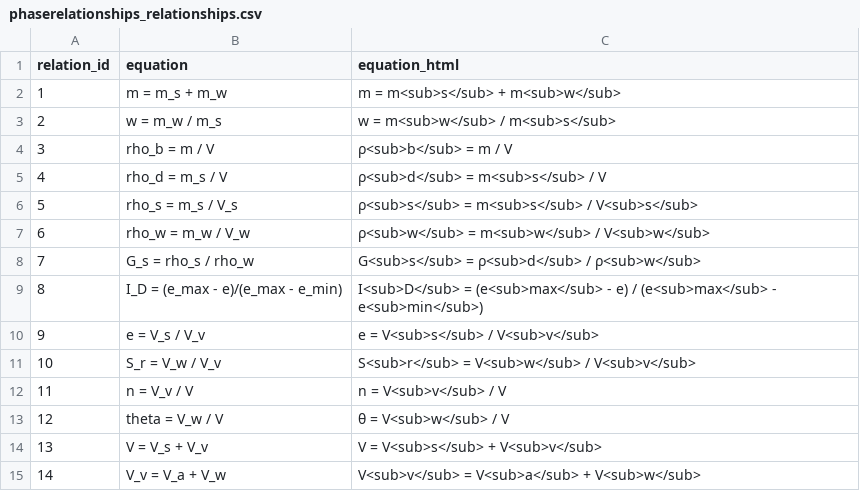
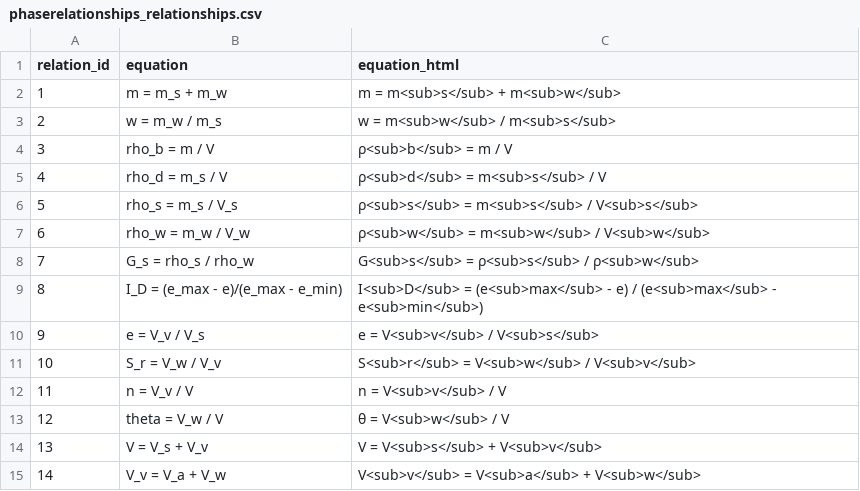
Before and after one commit to GJMeijer/soilmech, a CSV file: inst/extdata/phaserelationships_relationships.csv, drawn as a sheet.

```diff
--- a/inst/extdata/phaserelationships_relationships.csv
+++ b/inst/extdata/phaserelationships_relationships.csv
@@ -7,5 +7,5 @@ relation_id,equation,equation_html
 6,rho_w = m_w / V_w,ρ<sub>w</sub> = m<sub>w</sub> / V<sub>w</sub>
-7,G_s = rho_s / rho_w,G<sub>s</sub> = ρ<sub>d</sub> / ρ<sub>w</sub>
+7,G_s = rho_s / rho_w,G<sub>s</sub> = ρ<sub>s</sub> / ρ<sub>w</sub>
 8,I_D = (e_max - e)/(e_max - e_min),I<sub>D</sub> = (e<sub>max</sub> - e) / (e<sub>max</sub> - e<sub>min</sub>)
-9,e = V_s / V_v,e = V<sub>s</sub> / V<sub>v</sub>
+9,e = V_v / V_s,e = V<sub>v</sub> / V<sub>s</sub>
 10,S_r = V_w / V_v,S<sub>r</sub> = V<sub>w</sub> / V<sub>v</sub>
```
Also changed, not shown: inst/extdata/phaserelationships_parameters.csv, 18 other files.
